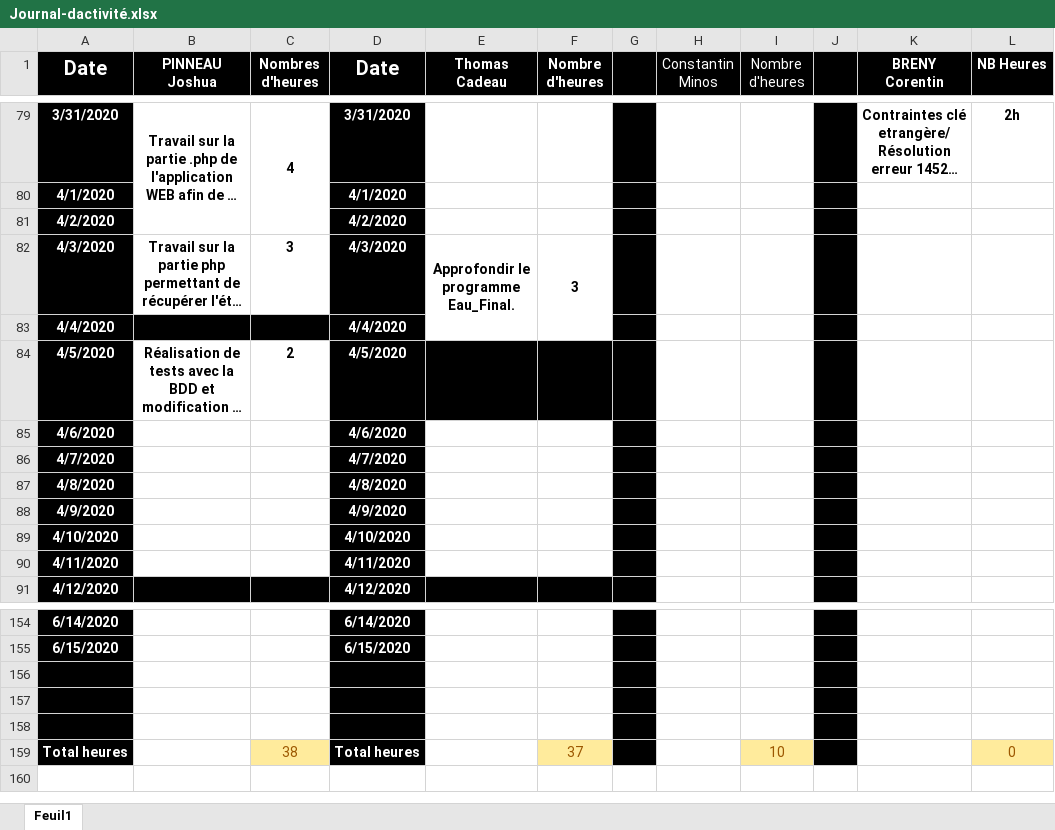
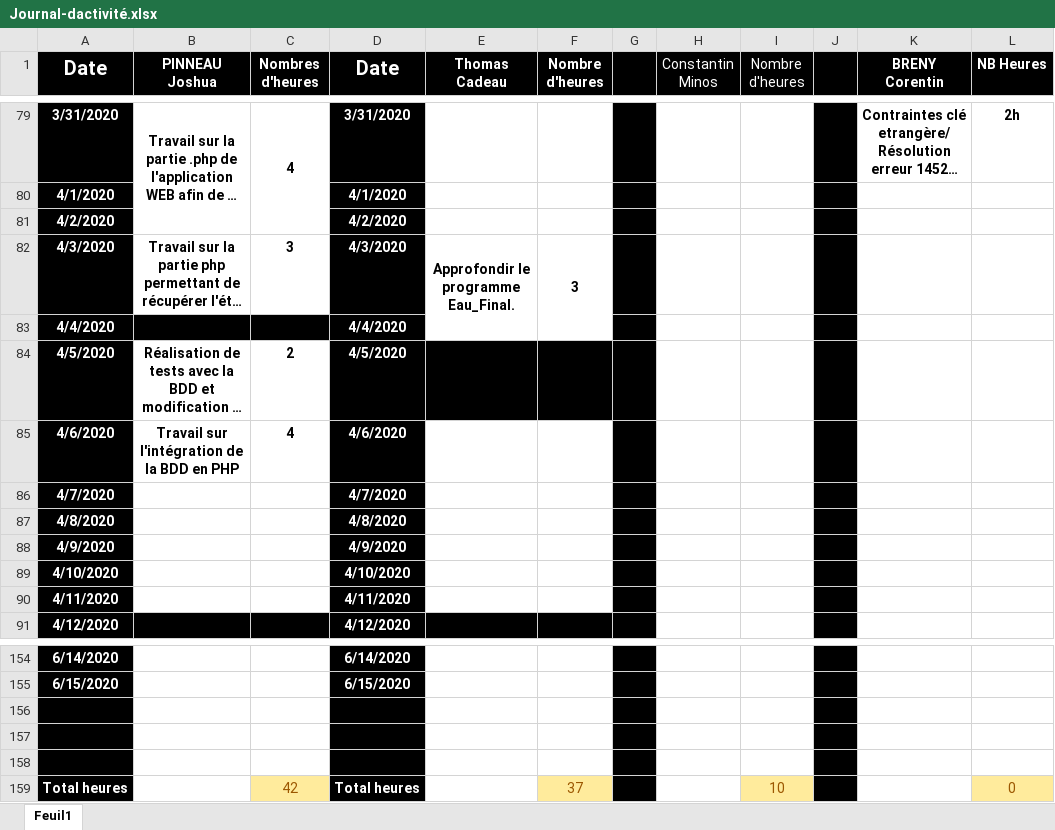
Before and after one commit to corentin-breny/Systeme_Escape_Game_13emePorte, an Excel workbook: Journal d'activité/Journal-dactivité.xlsx, sheet Feuil1, drawn as a sheet; only a part is shown, gaps mark what is left out; long unchanged cells end in …; values as stored, in another font and other column widths than the file's, no borders; the diff names each change by its address in the sheet, - before the commit and + after, or states it on an @@ line.

Commit message:
Màj Journal D'activité

```diff
--- a/Journal d'activité/Journal-dactivité.xlsx (sheet Feuil1)
+++ b/Journal d'activité/Journal-dactivité.xlsx (sheet Feuil1)
-B85 (PINNEAU Joshua): (empty)
+B85 (PINNEAU Joshua): Travail sur l'intégration de la BDD en PHP
-C85 (Nombres d'heures): (empty)
+C85 (Nombres d'heures): 4
-C159 (Nombres d'heures): 38
+C159 (Nombres d'heures): 42
```
